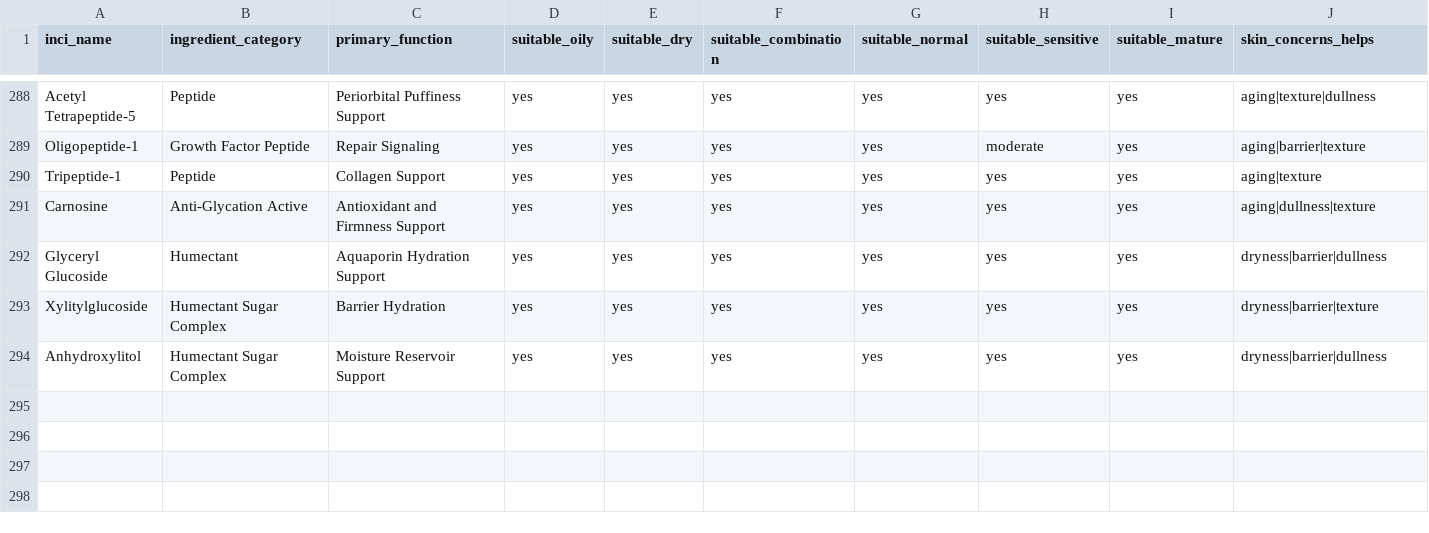
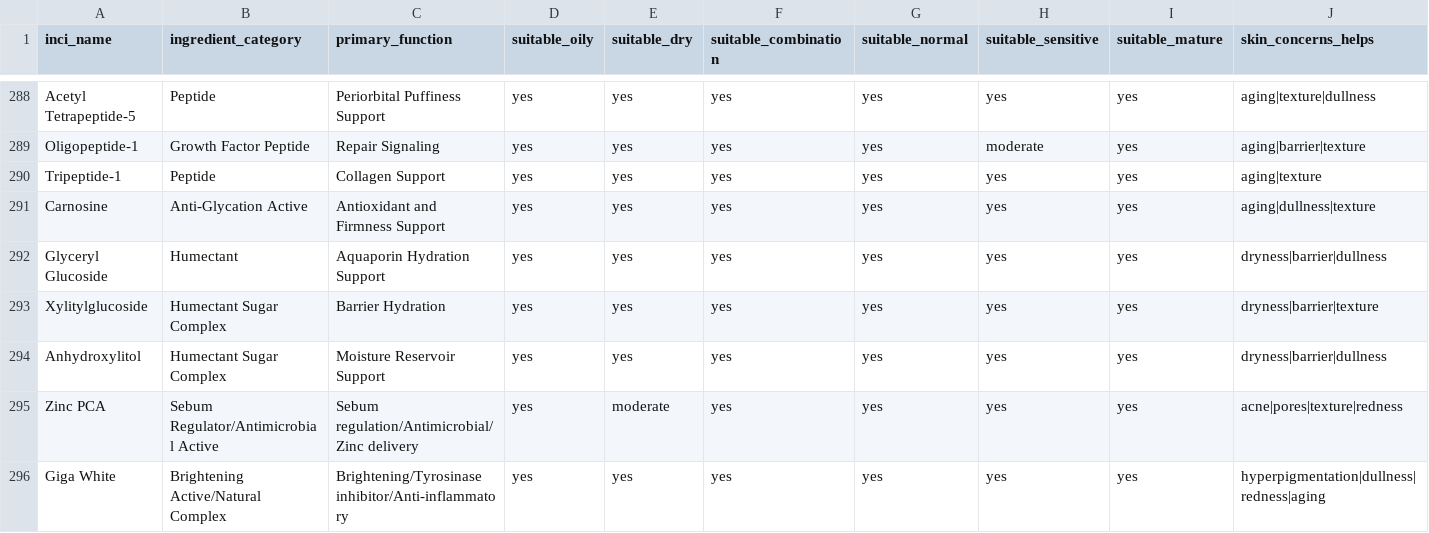
Before and after one commit to muzz05/SkinSpectra, a CSV file: data/ingredient_profiles.csv, drawn as a sheet; only a part is shown, gaps mark what is left out; rows hold the shown columns only; the diff names each change by its address in the sheet, - before the commit and + after, or states it on an @@ line.

```diff
--- a/data/ingredient_profiles.csv
+++ b/data/ingredient_profiles.csv
+row 295: Zinc PCA | Sebum Regulator/Antimicrobial Active | Sebum regulation/Antimicrobial/Zinc delivery | yes | moderate | yes | yes | yes | yes | acne|pores|texture|redness
+row 296: Giga White | Brightening Active/Natural Complex | Brightening/Tyrosinase inhibitor/Anti-inflammatory | yes | yes | yes | yes | yes | yes | hyperpigmentation|dullness|redness|aging
```
Also changed, not shown: data/ingredient_mapping.csv, data/layering_compatibility.csv, 1 other file.
